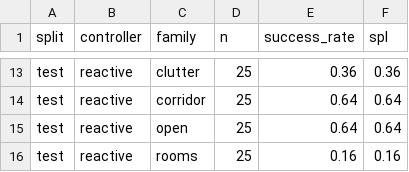
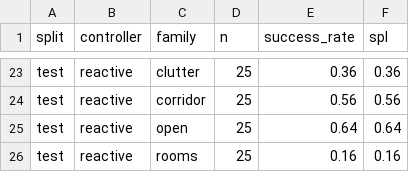
Before and after one commit to Amarjeetiiitd/mini_project_2_autonomous-navigation-slam-rl, a CSV file: results/compare_by_family.csv, drawn as a sheet; only a part is shown, gaps mark what is left out; addresses are those after the commit; the diff covers the shown part only; the diff names each change by its address in the sheet, - before the commit and + after, or states it on an @@ line.

```diff
--- a/results/compare_by_family.csv
+++ b/results/compare_by_family.csv
-E24 (success_rate): 0.64
+E24 (success_rate): 0.56
-F24 (spl): 0.64
+F24 (spl): 0.56
```
Also changed, not shown: 10 added rows and 21 edited cells elsewhere in this file, results/compare_summary.csv, 14 other files.
